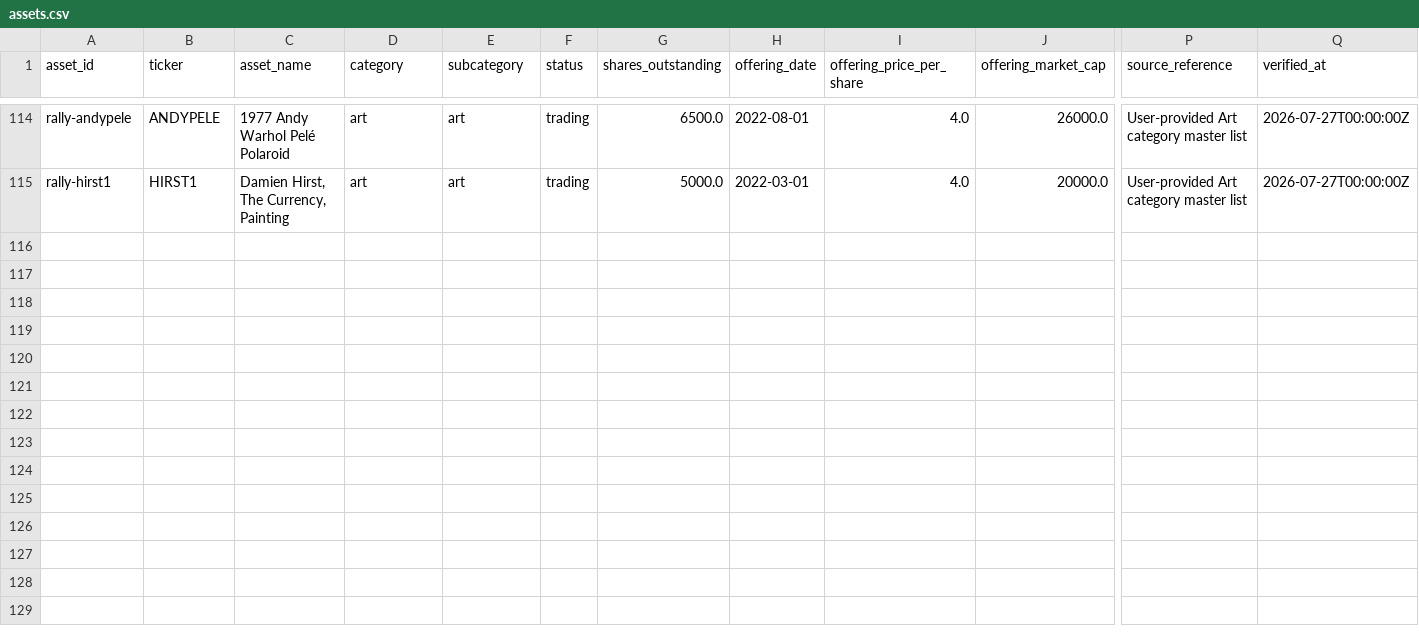
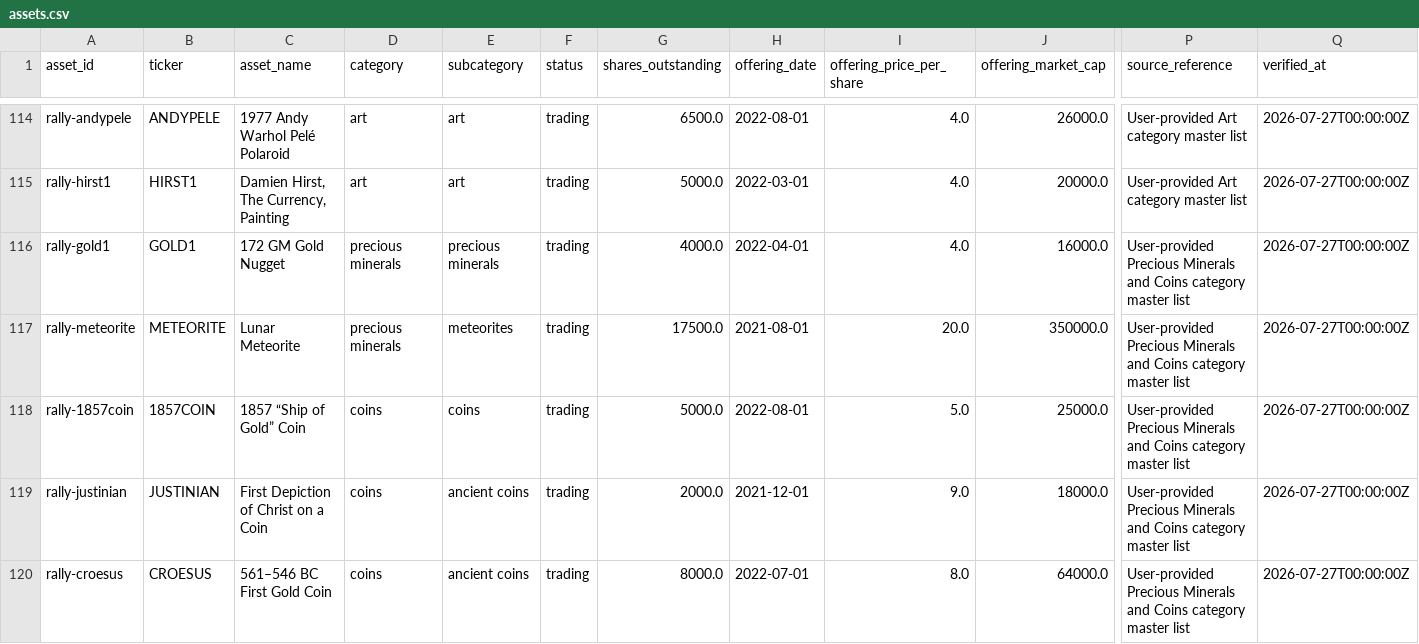
Before and after one commit to Marshdoggo/Rare-Tape, a CSV file: data/normalized/assets.csv, drawn as a sheet; only a part is shown, gaps mark what is left out; rows hold the shown columns only; the diff names each change by its address in the sheet, - before the commit and + after, or states it on an @@ line.

Commit message:
Add Precious Minerals and Coins assets

```diff
--- a/data/normalized/assets.csv
+++ b/data/normalized/assets.csv
+row 116: rally-gold1 | GOLD1 | 172 GM Gold Nugget | precious minerals | precious minerals | trading | 4000.0 | 2022-04-01 | 4.0 | 16000.0 | User-provided Precious Minerals and Coins category master list | 2026-07-27T00:00:00Z
+row 117: rally-meteorite | METEORITE | Lunar Meteorite | precious minerals | meteorites | trading | 17500.0 | 2021-08-01 | 20.0 | 350000.0 | User-provided Precious Minerals and Coins category master list | 2026-07-27T00:00:00Z
+row 118: rally-1857coin | 1857COIN | 1857 “Ship of Gold” Coin | coins | coins | trading | 5000.0 | 2022-08-01 | 5.0 | 25000.0 | User-provided Precious Minerals and Coins category master list | 2026-07-27T00:00:00Z
+row 119: rally-justinian | JUSTINIAN | First Depiction of Christ on a Coin | coins | ancient coins | trading | 2000.0 | 2021-12-01 | 9.0 | 18000.0 | User-provided Precious Minerals and Coins category master list | 2026-07-27T00:00:00Z
+row 120: rally-croesus | CROESUS | 561–546 BC First Gold Coin | coins | ancient coins | trading | 8000.0 | 2022-07-01 | 8.0 | 64000.0 | User-provided Precious Minerals and Coins category master list | 2026-07-27T00:00:00Z
```
Also changed, not shown: data/processed/assets.csv, data/processed/canonical_asset_master.csv, 16 other files.
